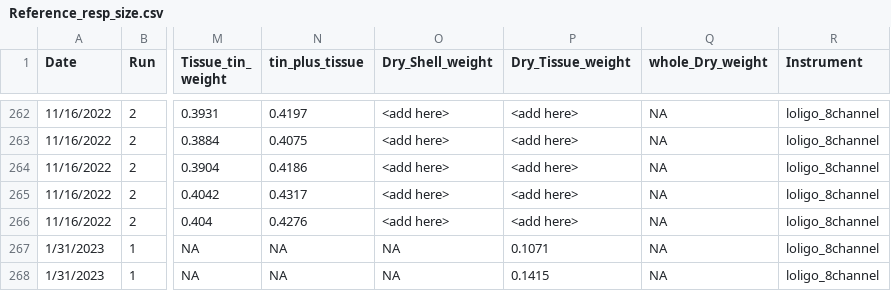
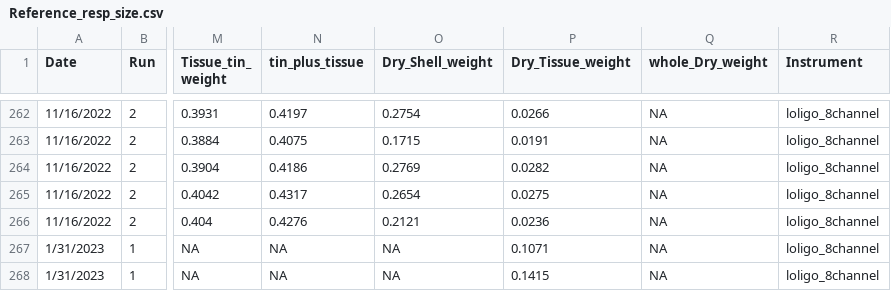
Before and after one commit to NEFSC/EAD-ASEB-Airradians_multigen_OA, a CSV file: RAnalysis/Data/Physiology/Respiration/metadata/Reference_resp_size.csv, drawn as a sheet; only a part is shown, gaps mark what is left out; the diff covers the shown part only; the diff names each change by its address in the sheet, - before the commit and + after, or states it on an @@ line.

```diff
--- a/RAnalysis/Data/Physiology/Respiration/metadata/Reference_resp_size.csv
+++ b/RAnalysis/Data/Physiology/Respiration/metadata/Reference_resp_size.csv
-O262 (Dry_Shell_weight): <add here>
+O262 (Dry_Shell_weight): 0.2754
-P262 (Dry_Tissue_weight): <add here>
+P262 (Dry_Tissue_weight): 0.0266
-O263 (Dry_Shell_weight): <add here>
+O263 (Dry_Shell_weight): 0.1715
-P263 (Dry_Tissue_weight): <add here>
+P263 (Dry_Tissue_weight): 0.0191
-O264 (Dry_Shell_weight): <add here>
+O264 (Dry_Shell_weight): 0.2769
-P264 (Dry_Tissue_weight): <add here>
+P264 (Dry_Tissue_weight): 0.0282
-O265 (Dry_Shell_weight): <add here>
+O265 (Dry_Shell_weight): 0.2654
-P265 (Dry_Tissue_weight): <add here>
+P265 (Dry_Tissue_weight): 0.0275
-O266 (Dry_Shell_weight): <add here>
+O266 (Dry_Shell_weight): 0.2121
-P266 (Dry_Tissue_weight): <add here>
+P266 (Dry_Tissue_weight): 0.0236
```
Also changed, not shown: 32 edited cells elsewhere in this file, RAnalysis/Output/ExcretionRates/F1/F1_ER_TDW_Statistics.csv, RAnalysis/Output/ExcretionRates/F1/F1_ExcretionRates_master.csv, 8 other files.
